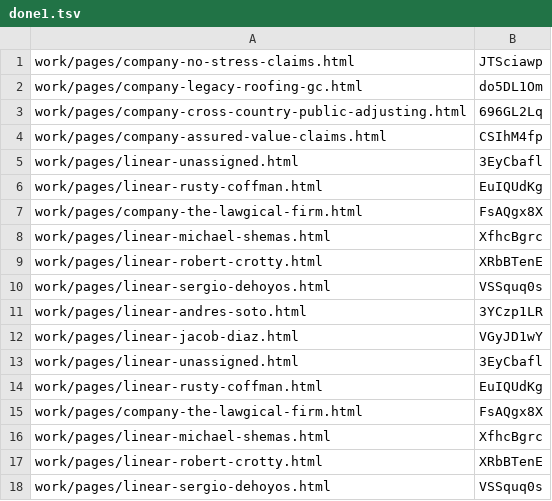
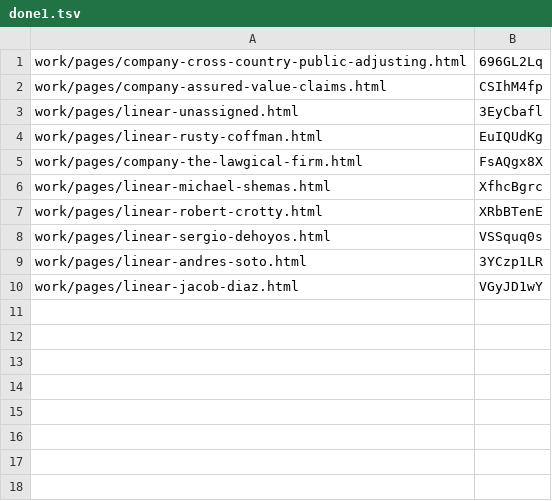
Before and after one commit to josephdittmanappraiser-ai/contractorupdates, a TSV file: work/publish/done1.tsv, drawn as a sheet; the diff names each change by its address in the sheet, - before the commit and + after, or states it on an @@ line.

```diff
--- a/work/publish/done1.tsv
+++ b/work/publish/done1.tsv
-row 1: work/pages/company-no-stress-claims.html | JTSciawp
-row 2: work/pages/company-legacy-roofing-gc.html | do5DL1Om
-row 13: work/pages/linear-unassigned.html | 3EyCbafl
-row 14: work/pages/linear-rusty-coffman.html | EuIQUdKg
-row 15: work/pages/company-the-lawgical-firm.html | FsAQgx8X
-row 16: work/pages/linear-michael-shemas.html | XfhcBgrc
-row 17: work/pages/linear-robert-crotty.html | XRbBTenE
-row 18: work/pages/linear-sergio-dehoyos.html | VSSquq0s
```
Also changed, not shown: work/publish/done6.tsv.
